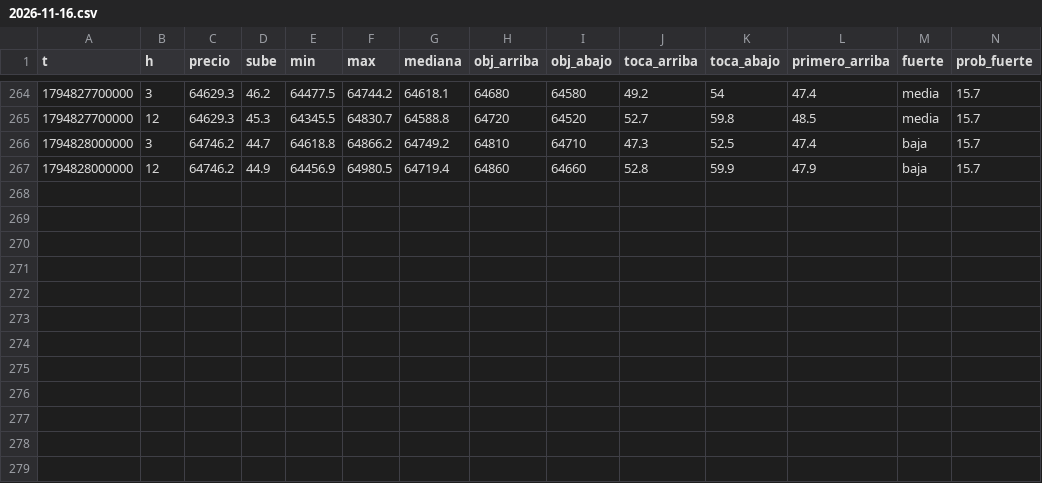
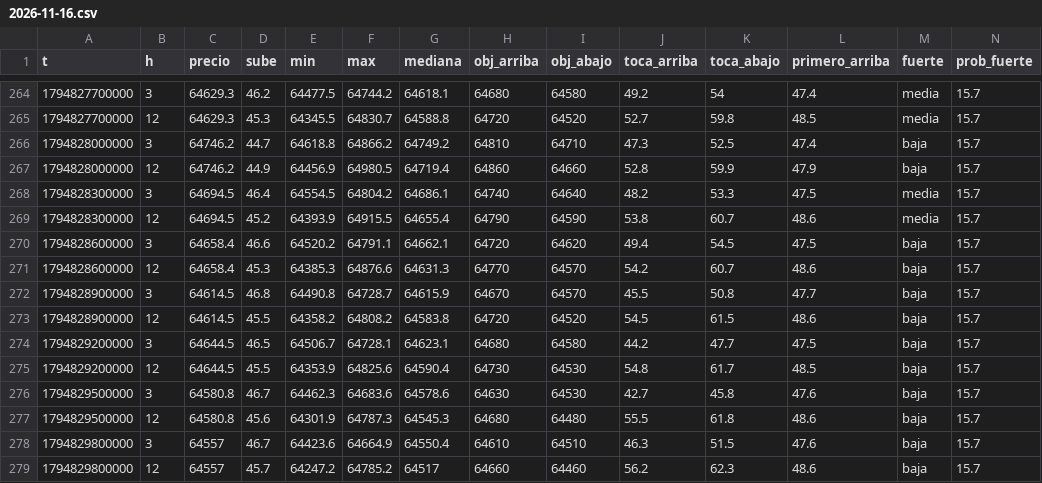
Before and after one commit to DiegoAdrian97/BTCAnalyzer, a CSV file: historial/BTC/5m/2026-11-16.csv, drawn as a sheet; only a part is shown, gaps mark what is left out; rows hold the shown columns only; the diff names each change by its address in the sheet, - before the commit and + after, or states it on an @@ line.

Commit message:
historial: 4 archivos

```diff
--- a/historial/BTC/5m/2026-11-16.csv
+++ b/historial/BTC/5m/2026-11-16.csv
+row 268: 1794828300000 | 3 | 64694.5 | 46.4 | 64554.5 | 64804.2 | 64686.1 | 64740 | 64640 | 48.2 | 53.3 | 47.5 | media | 15.7
+row 269: 1794828300000 | 12 | 64694.5 | 45.2 | 64393.9 | 64915.5 | 64655.4 | 64790 | 64590 | 53.8 | 60.7 | 48.6 | media | 15.7
+row 270: 1794828600000 | 3 | 64658.4 | 46.6 | 64520.2 | 64791.1 | 64662.1 | 64720 | 64620 | 49.4 | 54.5 | 47.5 | baja | 15.7
+row 271: 1794828600000 | 12 | 64658.4 | 45.3 | 64385.3 | 64876.6 | 64631.3 | 64770 | 64570 | 54.2 | 60.7 | 48.6 | baja | 15.7
+row 272: 1794828900000 | 3 | 64614.5 | 46.8 | 64490.8 | 64728.7 | 64615.9 | 64670 | 64570 | 45.5 | 50.8 | 47.7 | baja | 15.7
+row 273: 1794828900000 | 12 | 64614.5 | 45.5 | 64358.2 | 64808.2 | 64583.8 | 64720 | 64520 | 54.5 | 61.5 | 48.6 | baja | 15.7
+row 274: 1794829200000 | 3 | 64644.5 | 46.5 | 64506.7 | 64728.1 | 64623.1 | 64680 | 64580 | 44.2 | 47.7 | 47.5 | baja | 15.7
+row 275: 1794829200000 | 12 | 64644.5 | 45.5 | 64353.9 | 64825.6 | 64590.4 | 64730 | 64530 | 54.8 | 61.7 | 48.5 | baja | 15.7
+row 276: 1794829500000 | 3 | 64580.8 | 46.7 | 64462.3 | 64683.6 | 64578.6 | 64630 | 64530 | 42.7 | 45.8 | 47.6 | baja | 15.7
+row 277: 1794829500000 | 12 | 64580.8 | 45.6 | 64301.9 | 64787.3 | 64545.3 | 64680 | 64480 | 55.5 | 61.8 | 48.6 | baja | 15.7
+row 278: 1794829800000 | 3 | 64557 | 46.7 | 64423.6 | 64664.9 | 64550.4 | 64610 | 64510 | 46.3 | 51.5 | 47.6 | baja | 15.7
+row 279: 1794829800000 | 12 | 64557 | 45.7 | 64247.2 | 64785.2 | 64517 | 64660 | 64460 | 56.2 | 62.3 | 48.6 | baja | 15.7
```
Also changed, not shown: historial/BTC/15m/2026-11-16.csv, historial/BTC/30m/2026-11-16.csv, 1 other file.
